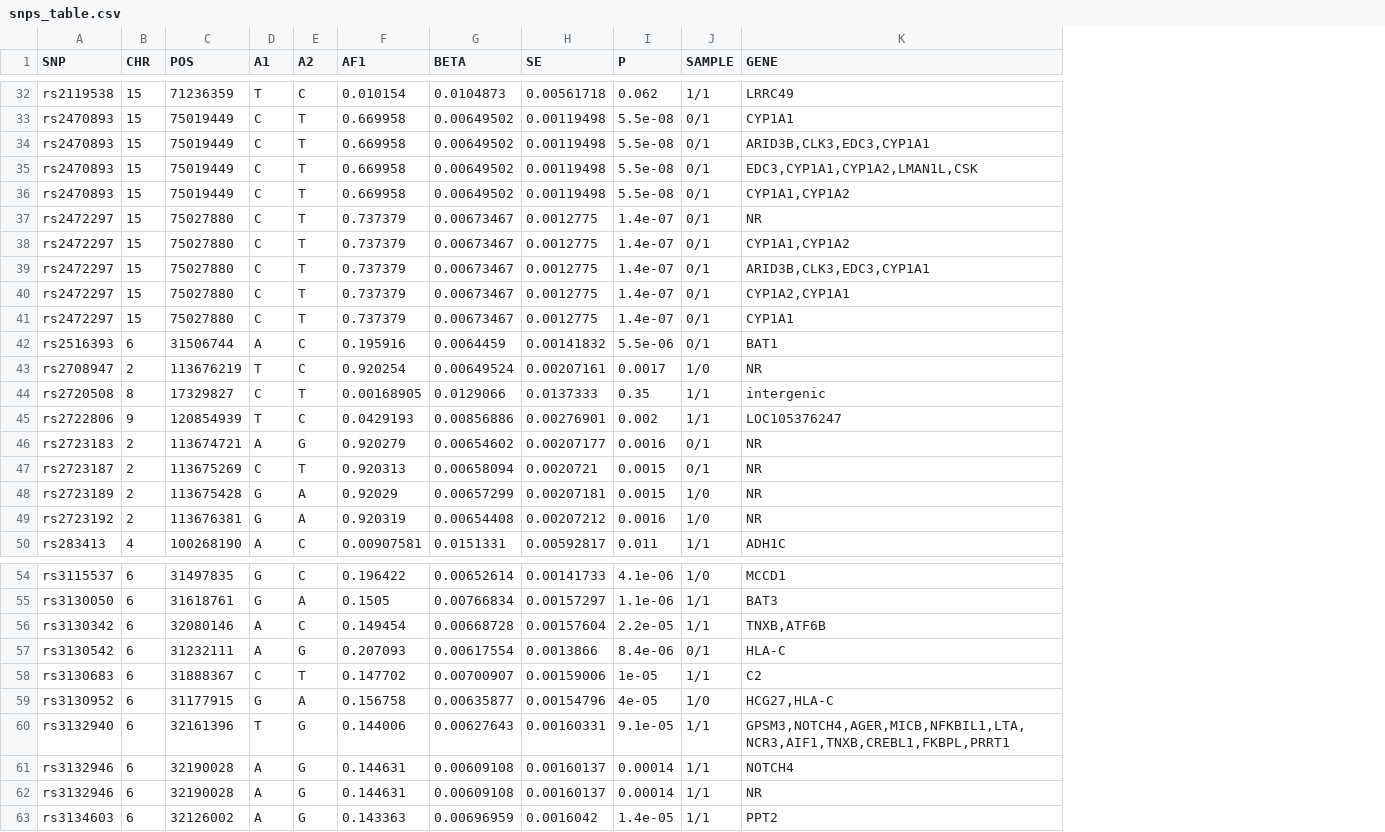
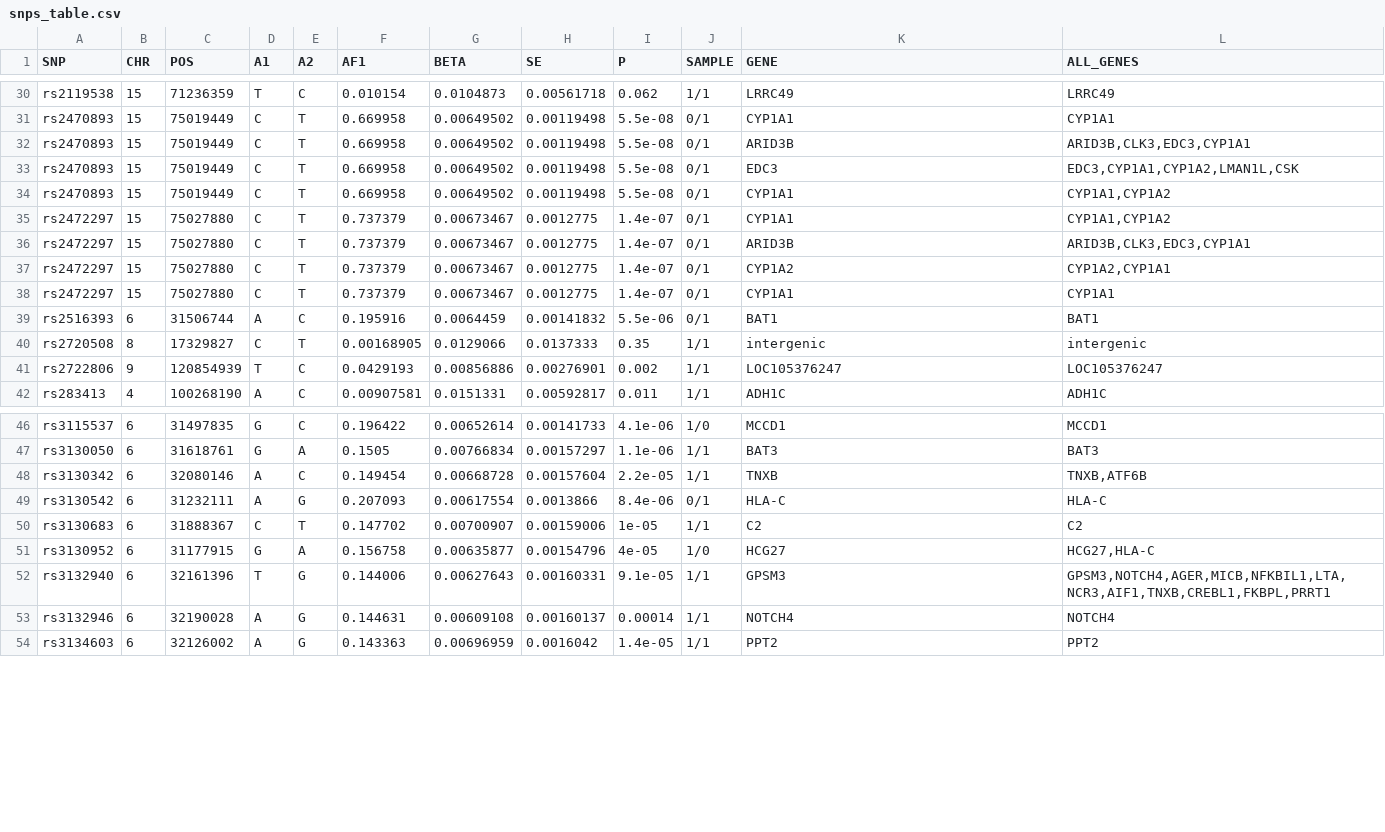
Before and after one commit to lifebit-ai/genetic-traits-example-data, a CSV file: snps_tables/endurance/snps_table.csv, drawn as a sheet; only a part is shown, gaps mark what is left out; removed rows and columns are numbered as before the commit, all else as after; the diff covers the shown part only; the diff names each change by its address in the sheet, - before the commit and + after, or states it on an @@ line.

```diff
--- a/snps_tables/endurance/snps_table.csv
+++ b/snps_tables/endurance/snps_table.csv
+column L (ALL_GENES), rows 30-42: LRRC49 | CYP1A1 | ARID3B,CLK3,EDC3,CYP1A1 | EDC3,CYP1A1,CYP1A2,LMAN1L,CSK | CYP1A1,CYP1A2 | CYP1A1,CYP1A2 | ARID3B,CLK3,EDC3,CYP1A1 | CYP1A2,CYP1A1 | CYP1A1 | BAT1 | intergenic | LOC105376247 | ADH1C; rows 46-54: MCCD1 | BAT3 | TNXB,ATF6B | HLA-C | C2 | HCG27,HLA-C | GPSM3,NOTCH4,AGER,MICB,NFKBIL1,LTA,NCR3,AIF1,TNXB,CREBL1,FKBPL,PRRT1 | NOTCH4 | PPT2
-K32 (GENE): ARID3B,CLK3,EDC3,CYP1A1
+K32 (GENE): ARID3B
-K33 (GENE): EDC3,CYP1A1,CYP1A2,LMAN1L,CSK
+K33 (GENE): EDC3
-K34 (GENE): CYP1A1,CYP1A2
+K34 (GENE): CYP1A1
-row 37: rs2472297 | 15 | 75027880 | C | T | 0.737379 | 0.00673467 | 0.0012775 | 1.4e-07 | 0/1 | NR
-K35 (GENE): CYP1A1,CYP1A2
+K35 (GENE): CYP1A1
-K36 (GENE): ARID3B,CLK3,EDC3,CYP1A1
+K36 (GENE): ARID3B
-K37 (GENE): CYP1A2,CYP1A1
+K37 (GENE): CYP1A2
-row 43: rs2708947 | 2 | 113676219 | T | C | 0.920254 | 0.00649524 | 0.00207161 | 0.0017 | 1/0 | NR
-row 46: rs2723183 | 2 | 113674721 | A | G | 0.920279 | 0.00654602 | 0.00207177 | 0.0016 | 0/1 | NR
-row 47: rs2723187 | 2 | 113675269 | C | T | 0.920313 | 0.00658094 | 0.0020721 | 0.0015 | 0/1 | NR
-row 48: rs2723189 | 2 | 113675428 | G | A | 0.92029 | 0.00657299 | 0.00207181 | 0.0015 | 1/0 | NR
-row 49: rs2723192 | 2 | 113676381 | G | A | 0.920319 | 0.00654408 | 0.00207212 | 0.0016 | 1/0 | NR
-K48 (GENE): TNXB,ATF6B
+K48 (GENE): TNXB
-K51 (GENE): HCG27,HLA-C
+K51 (GENE): HCG27
-K52 (GENE): GPSM3,NOTCH4,AGER,MICB,NFKBIL1,LTA,NCR3,AIF1,TNXB,CREBL1,FKBPL,PRRT1
+K52 (GENE): GPSM3
-row 62: rs3132946 | 6 | 32190028 | A | G | 0.144631 | 0.00609108 | 0.00160137 | 0.00014 | 1/1 | NR
```
Also changed, not shown: 2 removed rows and 18 edited cells elsewhere in this file, snps_tables/basal_metabolic_rate/snps_table.csv, snps_tables/potential_for_lean_body_mass/snps_table.csv, 8 other files.
